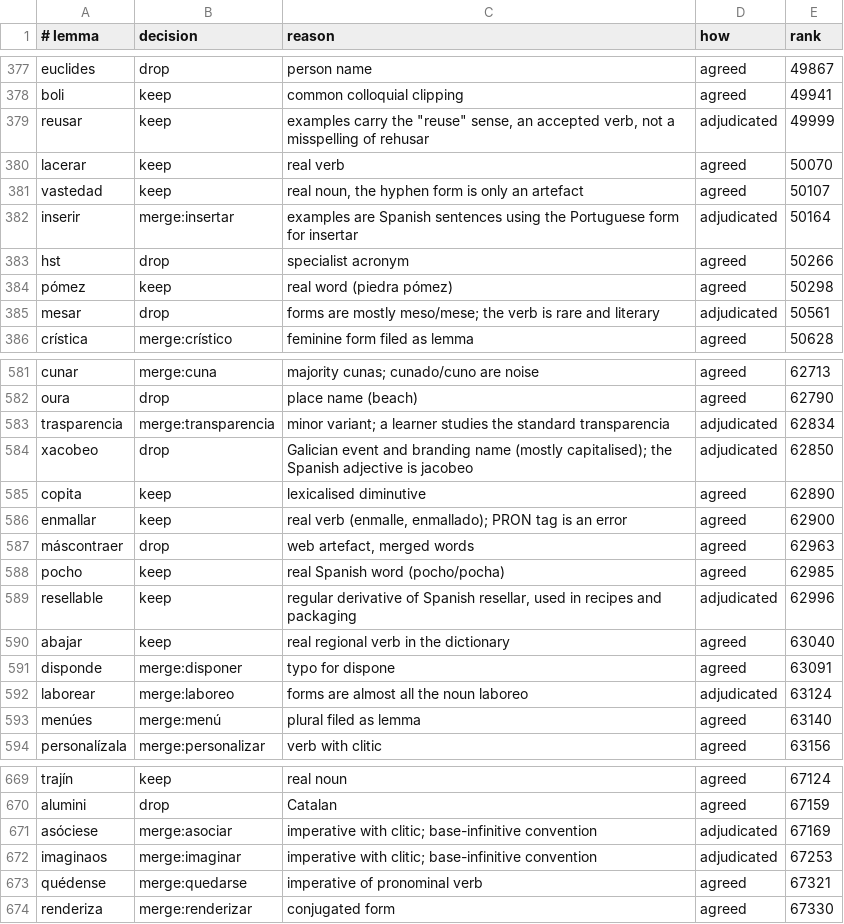
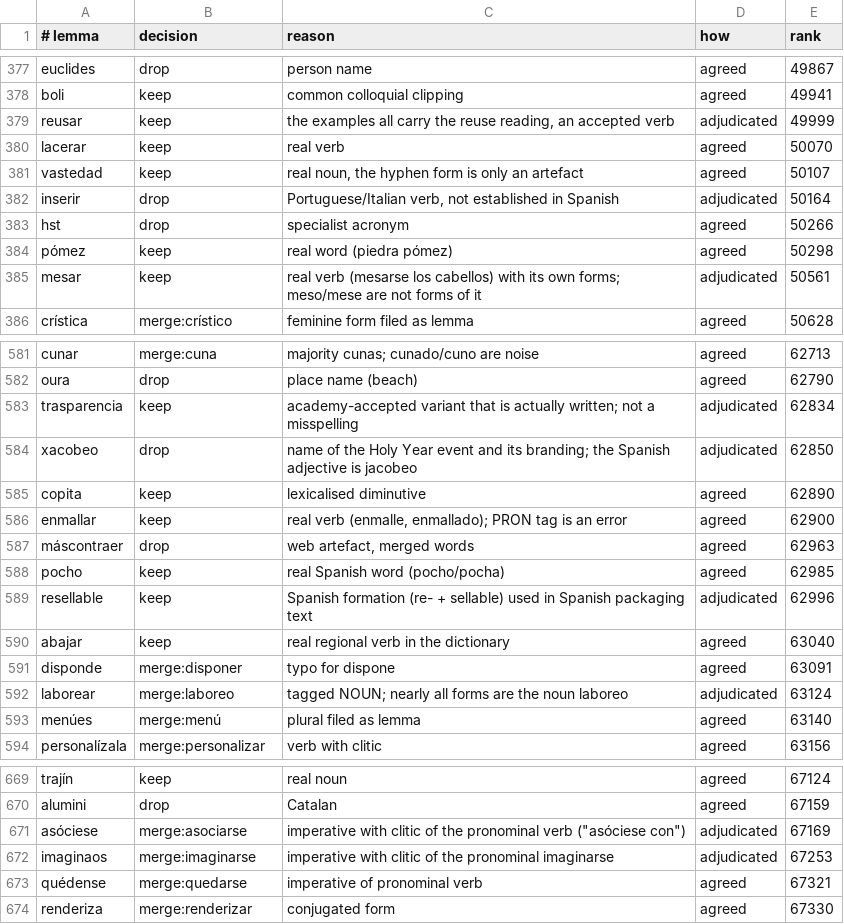
Before and after one commit to comprehension-compass/frequer, a TSV file: full/es/review/shards/shard-6/out/s6-unflagged/decisions.tsv, drawn as a sheet; only a part is shown, gaps mark what is left out; the diff covers the shown part only.

```diff
--- a/full/es/review/shards/shard-6/out/s6-unflagged/decisions.tsv
+++ b/full/es/review/shards/shard-6/out/s6-unflagged/decisions.tsv
@@ -378,9 +378,9 @@ euclides	drop	person name	agreed	49867
 boli	keep	common colloquial clipping	agreed	49941
-reusar	keep	examples carry the "reuse" sense, an accepted verb, not a misspelling of rehusar	adjudicated	49999
+reusar	keep	the examples all carry the reuse reading, an accepted verb	adjudicated	49999
 lacerar	keep	real verb	agreed	50070
 vastedad	keep	real noun, the hyphen form is only an artefact	agreed	50107
-inserir	merge:insertar	examples are Spanish sentences using the Portuguese form for insertar	adjudicated	50164
+inserir	drop	Portuguese/Italian verb, not established in Spanish	adjudicated	50164
 hst	drop	specialist acronym	agreed	50266
 pómez	keep	real word (piedra pómez)	agreed	50298
-mesar	drop	forms are mostly meso/mese; the verb is rare and literary	adjudicated	50561
+mesar	keep	real verb (mesarse los cabellos) with its own forms; meso/mese are not forms of it	adjudicated	50561
 crística	merge:crístico	feminine form filed as lemma	agreed	50628
@@ -582,4 +582,4 @@ cunar	merge:cuna	majority cunas; cunado/cuno are noise	agreed	62713
 oura	drop	place name (beach)	agreed	62790
-trasparencia	merge:transparencia	minor variant; a learner studies the standard transparencia	adjudicated	62834
-xacobeo	drop	Galician event and branding name (mostly capitalised); the Spanish adjective is jacobeo	adjudicated	62850
+trasparencia	keep	academy-accepted variant that is actually written; not a misspelling	adjudicated	62834
+xacobeo	drop	name of the Holy Year event and its branding; the Spanish adjective is jacobeo	adjudicated	62850
 copita	keep	lexicalised diminutive	agreed	62890
@@ -588,6 +588,6 @@ máscontraer	drop	web artefact, merged words	agreed	62963
 pocho	keep	real Spanish word (pocho/pocha)	agreed	62985
-resellable	keep	regular derivative of Spanish resellar, used in recipes and packaging	adjudicated	62996
+resellable	keep	Spanish formation (re- + sellable) used in Spanish packaging text	adjudicated	62996
 abajar	keep	real regional verb in the dictionary	agreed	63040
 disponde	merge:disponer	typo for dispone	agreed	63091
-laborear	merge:laboreo	forms are almost all the noun laboreo	adjudicated	63124
+laborear	merge:laboreo	tagged NOUN; nearly all forms are the noun laboreo	adjudicated	63124
 menúes	merge:menú	plural filed as lemma	agreed	63140
@@ -670,4 +670,4 @@ trajín	keep	real noun	agreed	67124
 alumini	drop	Catalan	agreed	67159
-asóciese	merge:asociar	imperative with clitic; base-infinitive convention	adjudicated	67169
-imaginaos	merge:imaginar	imperative with clitic; base-infinitive convention	adjudicated	67253
+asóciese	merge:asociarse	imperative with clitic of the pronominal verb ("asóciese con")	adjudicated	67169
+imaginaos	merge:imaginarse	imperative with clitic of the pronominal imaginarse	adjudicated	67253
 quédense	merge:quedarse	imperative of pronominal verb	agreed	67321
```
Also changed, not shown: 61 edited cells elsewhere in this file, full/es/review/shards/shard-6/out/s6-flagged/decisions.tsv, 3 other files.
